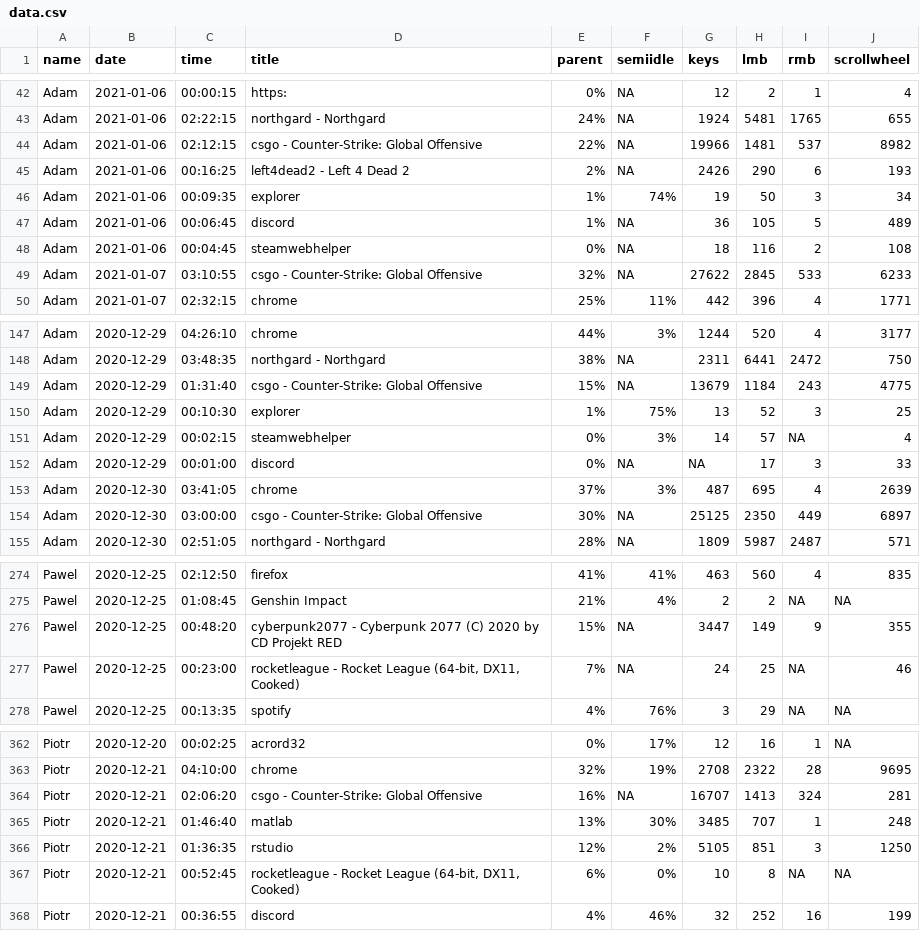
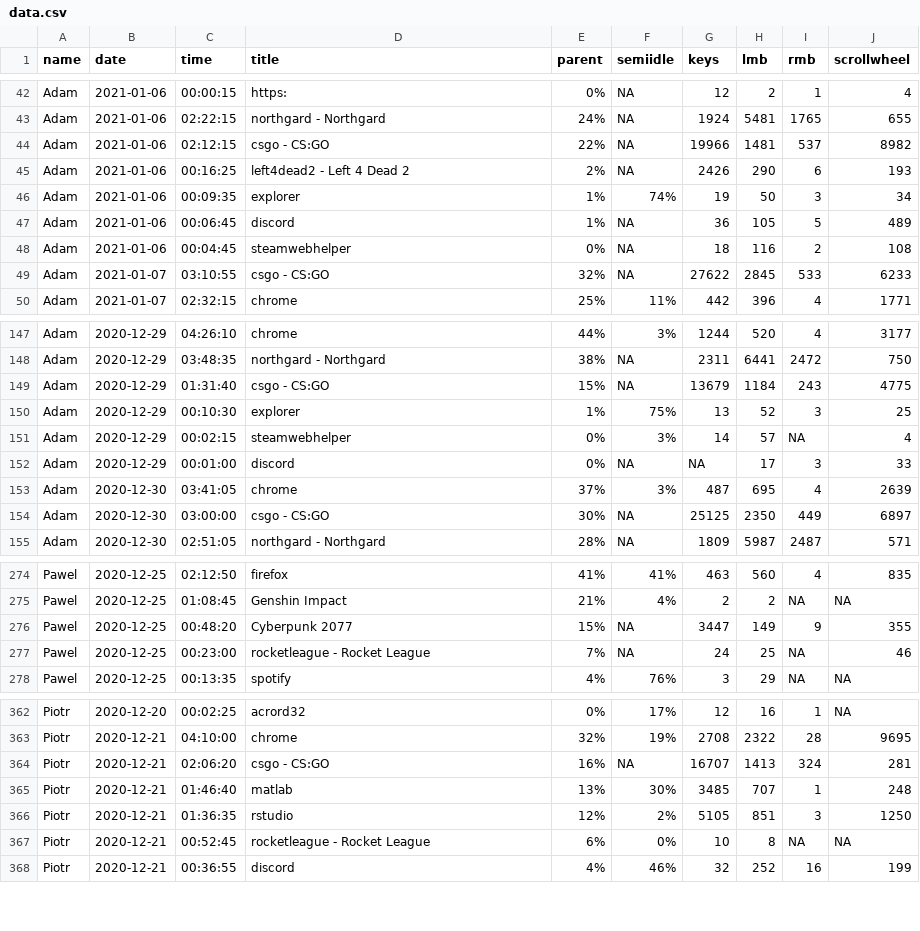
Before and after one commit to cinekele/projekt-twd-3, a CSV file: visualization/data.csv, drawn as a sheet; only a part is shown, gaps mark what is left out; the diff covers the shown part only.

```diff
--- a/visualization/data.csv
+++ b/visualization/data.csv
@@ -43,3 +43,3 @@ Adam;2021-01-06;00:00:15;https:;0%;NA;12;2;1;4
 Adam;2021-01-06;02:22:15;northgard - Northgard;24%;NA;1924;5481;1765;655
-Adam;2021-01-06;02:12:15;csgo - Counter-Strike: Global Offensive;22%;NA;19966;1481;537;8982
+Adam;2021-01-06;02:12:15;csgo - CS:GO;22%;NA;19966;1481;537;8982
 Adam;2021-01-06;00:16:25;left4dead2 - Left 4 Dead 2;2%;NA;2426;290;6;193
@@ -48,3 +48,3 @@ Adam;2021-01-06;00:06:45;discord;1%;NA;36;105;5;489
 Adam;2021-01-06;00:04:45;steamwebhelper;0%;NA;18;116;2;108
-Adam;2021-01-07;03:10:55;csgo - Counter-Strike: Global Offensive;32%;NA;27622;2845;533;6233
+Adam;2021-01-07;03:10:55;csgo - CS:GO;32%;NA;27622;2845;533;6233
 Adam;2021-01-07;02:32:15;chrome;25%;11%;442;396;4;1771
@@ -148,3 +148,3 @@ Adam;2020-12-29;04:26:10;chrome;44%;3%;1244;520;4;3177
 Adam;2020-12-29;03:48:35;northgard - Northgard;38%;NA;2311;6441;2472;750
-Adam;2020-12-29;01:31:40;csgo - Counter-Strike: Global Offensive;15%;NA;13679;1184;243;4775
+Adam;2020-12-29;01:31:40;csgo - CS:GO;15%;NA;13679;1184;243;4775
 Adam;2020-12-29;00:10:30;explorer;1%;75%;13;52;3;25
@@ -153,3 +153,3 @@ Adam;2020-12-29;00:01:00;discord;0%;NA;NA;17;3;33
 Adam;2020-12-30;03:41:05;chrome;37%;3%;487;695;4;2639
-Adam;2020-12-30;03:00:00;csgo - Counter-Strike: Global Offensive;30%;NA;25125;2350;449;6897
+Adam;2020-12-30;03:00:00;csgo - CS:GO;30%;NA;25125;2350;449;6897
 Adam;2020-12-30;02:51:05;northgard - Northgard;28%;NA;1809;5987;2487;571
@@ -275,4 +275,4 @@ Pawel;2020-12-25;02:12:50;firefox;41%;41%;463;560;4;835
 Pawel;2020-12-25;01:08:45;Genshin Impact;21%;4%;2;2;NA;NA
-Pawel;2020-12-25;00:48:20;cyberpunk2077 - Cyberpunk 2077 (C) 2020 by CD Projekt RED;15%;NA;3447;149;9;355
-Pawel;2020-12-25;00:23:00;rocketleague - Rocket League (64-bit, DX11, Cooked);7%;NA;24;25;NA;46
+Pawel;2020-12-25;00:48:20;Cyberpunk 2077;15%;NA;3447;149;9;355
+Pawel;2020-12-25;00:23:00;rocketleague - Rocket League;7%;NA;24;25;NA;46
 Pawel;2020-12-25;00:13:35;spotify;4%;76%;3;29;NA;NA
@@ -363,6 +363,6 @@ Piotr;2020-12-20;00:02:25;acrord32;0%;17%;12;16;1;NA
 Piotr;2020-12-21;04:10:00;chrome;32%;19%;2708;2322;28;9695
-Piotr;2020-12-21;02:06:20;csgo - Counter-Strike: Global Offensive;16%;NA;16707;1413;324;281
+Piotr;2020-12-21;02:06:20;csgo - CS:GO;16%;NA;16707;1413;324;281
 Piotr;2020-12-21;01:46:40;matlab;13%;30%;3485;707;1;248
 Piotr;2020-12-21;01:36:35;rstudio;12%;2%;5105;851;3;1250
-Piotr;2020-12-21;00:52:45;rocketleague - Rocket League (64-bit, DX11, Cooked);6%;0%;10;8;NA;NA
+Piotr;2020-12-21;00:52:45;rocketleague - Rocket League;6%;0%;10;8;NA;NA
 Piotr;2020-12-21;00:36:55;discord;4%;46%;32;252;16;199
```
Also changed, not shown: 41 edited cells elsewhere in this file, 2 other files.
